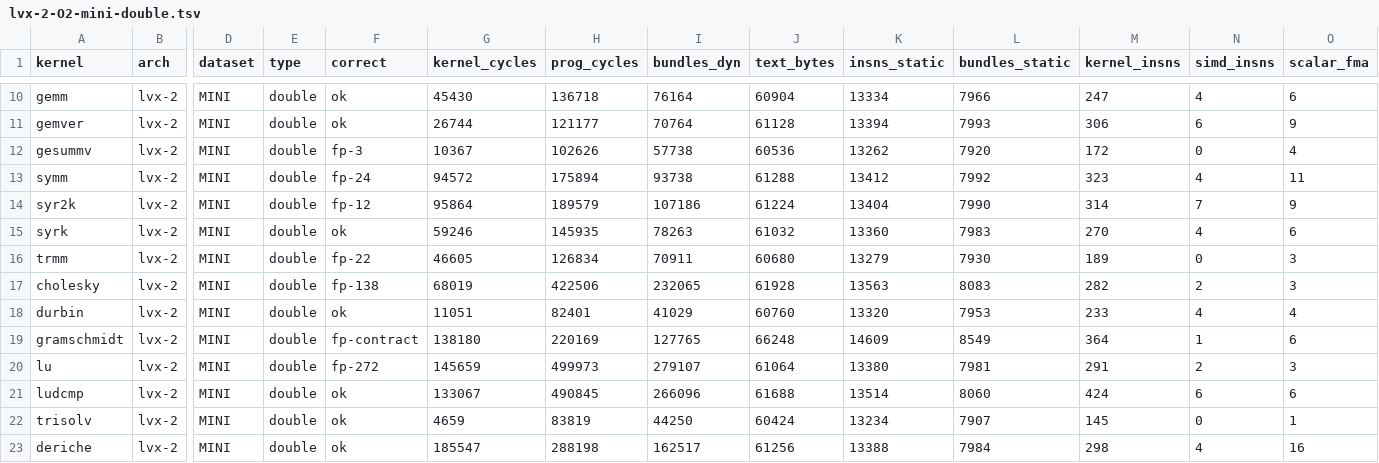
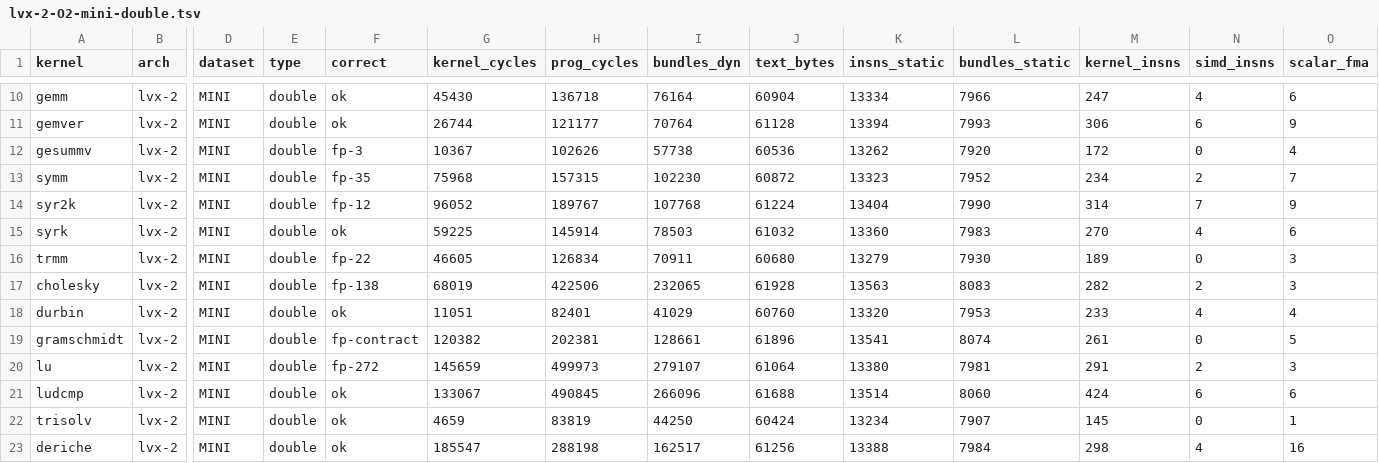
Before and after one commit to bddinechin/lvx-polybench, a TSV file: results/lvx-2-O2-mini-double.tsv, drawn as a sheet; only a part is shown, gaps mark what is left out; the diff names each change by its address in the sheet, - before the commit and + after, or states it on an @@ line.

```diff
--- a/results/lvx-2-O2-mini-double.tsv
+++ b/results/lvx-2-O2-mini-double.tsv
-F13 (correct): fp-24
+F13 (correct): fp-35
-G13 (kernel_cycles): 94572
+G13 (kernel_cycles): 75968
-H13 (prog_cycles): 175894
+H13 (prog_cycles): 157315
-I13 (bundles_dyn): 93738
+I13 (bundles_dyn): 102230
-J13 (text_bytes): 61288
+J13 (text_bytes): 60872
-K13 (insns_static): 13412
+K13 (insns_static): 13323
-L13 (bundles_static): 7992
+L13 (bundles_static): 7952
-M13 (kernel_insns): 323
+M13 (kernel_insns): 234
-N13 (simd_insns): 4
+N13 (simd_insns): 2
-O13 (scalar_fma): 11
+O13 (scalar_fma): 7
-G14 (kernel_cycles): 95864
+G14 (kernel_cycles): 96052
-H14 (prog_cycles): 189579
+H14 (prog_cycles): 189767
-I14 (bundles_dyn): 107186
+I14 (bundles_dyn): 107768
-G15 (kernel_cycles): 59246
+G15 (kernel_cycles): 59225
-H15 (prog_cycles): 145935
+H15 (prog_cycles): 145914
-I15 (bundles_dyn): 78263
+I15 (bundles_dyn): 78503
-G19 (kernel_cycles): 138180
+G19 (kernel_cycles): 120382
-H19 (prog_cycles): 220169
+H19 (prog_cycles): 202381
-I19 (bundles_dyn): 127765
+I19 (bundles_dyn): 128661
-J19 (text_bytes): 66248
+J19 (text_bytes): 61896
-K19 (insns_static): 14609
+K19 (insns_static): 13541
-L19 (bundles_static): 8549
+L19 (bundles_static): 8074
-M19 (kernel_insns): 364
+M19 (kernel_insns): 261
-N19 (simd_insns): 1
+N19 (simd_insns): 0
-O19 (scalar_fma): 6
+O19 (scalar_fma): 5
```
Also changed, not shown: results/lvx-2-O2-mini-double-restrict.tsv, results/lvx-2-O2-mini-float-restrict.tsv, 1 other file.
